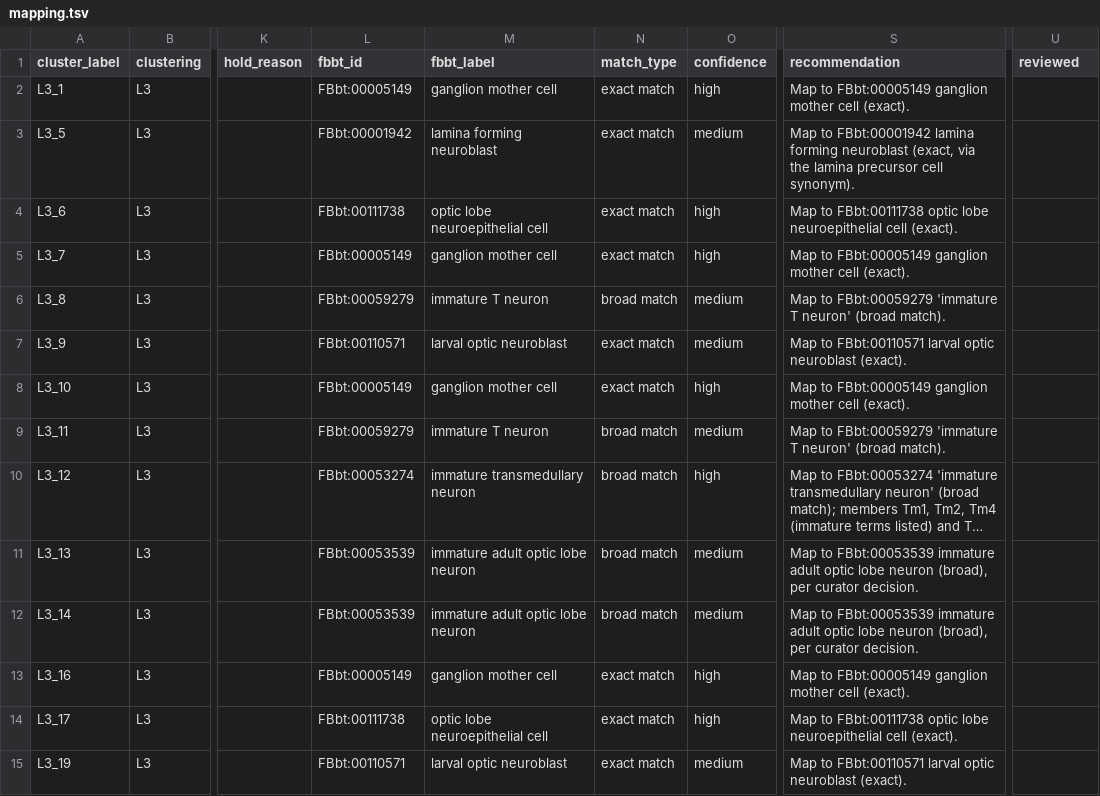
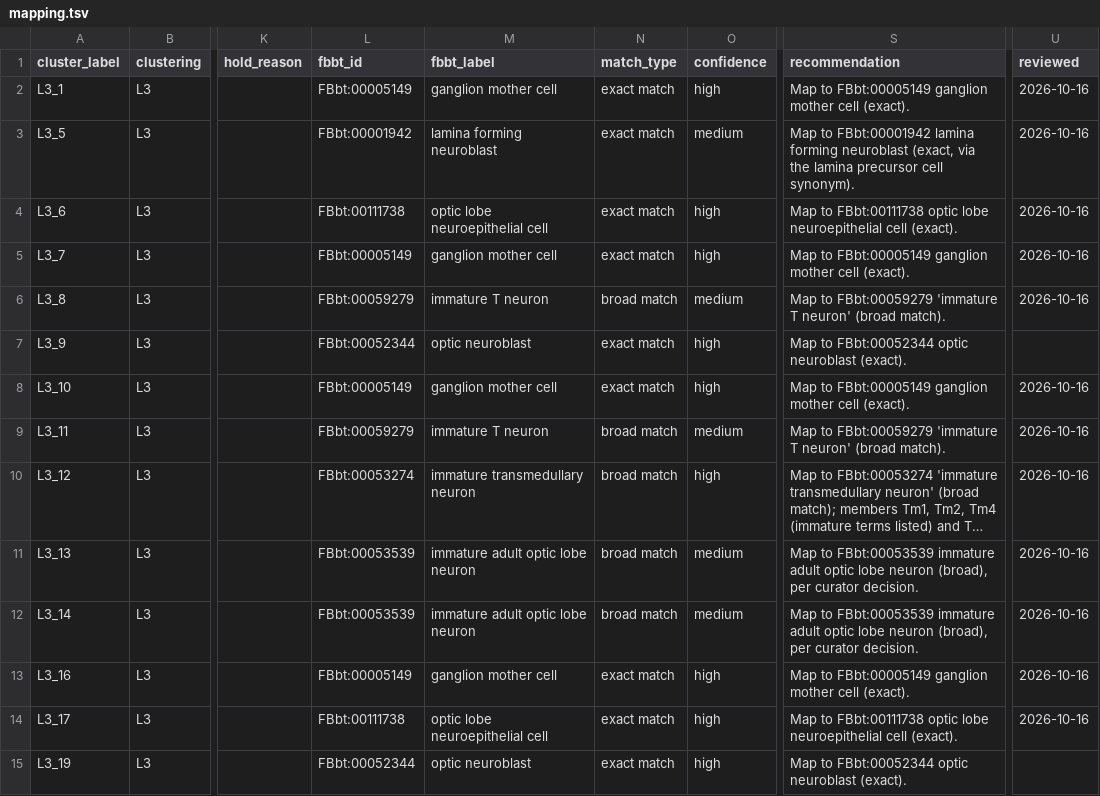
Before and after one commit to VirtualFlyBrain/vfb-scRNAseq, a TSV file: projects/konstantinides_2022/mapping.tsv, drawn as a sheet; only a part is shown, gaps mark what is left out; long unchanged cells end in …; the diff covers the shown part only; the diff names each change by its address in the sheet, - before the commit and + after, or states it on an @@ line.

```diff
--- a/projects/konstantinides_2022/mapping.tsv
+++ b/projects/konstantinides_2022/mapping.tsv
-U2:U6 (reviewed): (empty)
+U2:U6 (reviewed): 2026-10-16
-L7 (fbbt_id): FBbt:00110571
+L7 (fbbt_id): FBbt:00052344
-M7 (fbbt_label): larval optic neuroblast
+M7 (fbbt_label): optic neuroblast
-O7 (confidence): medium
+O7 (confidence): high
-S7 (recommendation): Map to FBbt:00110571 larval optic neuroblast…
+S7 (recommendation): Map to FBbt:00052344 optic neuroblast…
-U8:U14 (reviewed): (empty)
+U8:U14 (reviewed): 2026-10-16
-L15 (fbbt_id): FBbt:00110571
+L15 (fbbt_id): FBbt:00052344
-M15 (fbbt_label): larval optic neuroblast
+M15 (fbbt_label): optic neuroblast
-O15 (confidence): medium
+O15 (confidence): high
-S15 (recommendation): Map to FBbt:00110571 larval optic neuroblast…
+S15 (recommendation): Map to FBbt:00052344 optic neuroblast…
```
Also changed, not shown: 70 edited cells elsewhere in this file, 7 other files.
